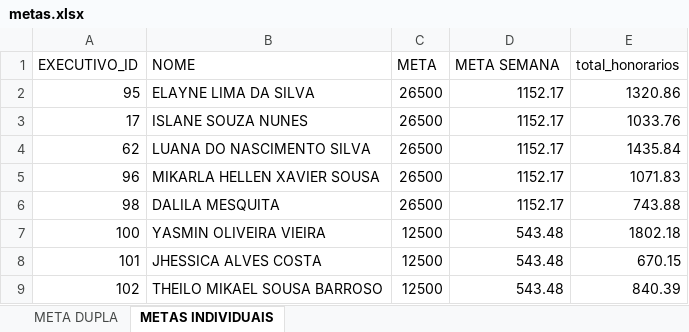
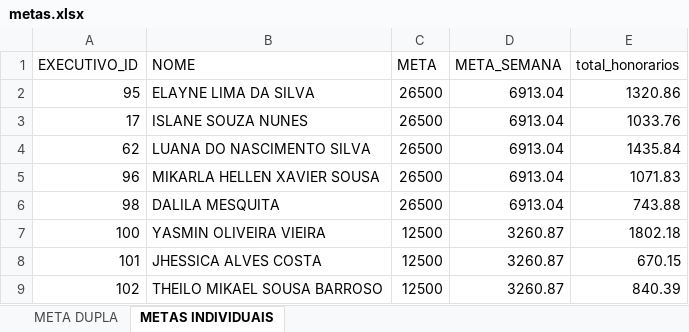
Before and after one commit to Le0Cavalcante/campanhaatendimento, an Excel workbook: metas.xlsx, sheet METAS INDIVIDUAIS, drawn as a sheet; values as stored, in another font and other column widths than the file's, no borders; table styles not drawn; the diff names each change by its address in the sheet, - before the commit and + after, or states it on an @@ line.

Commit message:
Add files via upload

```diff
--- a/metas.xlsx (sheet METAS INDIVIDUAIS)
+++ b/metas.xlsx (sheet METAS INDIVIDUAIS)
-D1: META SEMANA
+D1: META_SEMANA
-D2:D6 (META_SEMANA): 1152.17
+D2:D6 (META_SEMANA): 6913.04
-D7:D9 (META_SEMANA): 543.48
+D7:D9 (META_SEMANA): 3260.87
```
